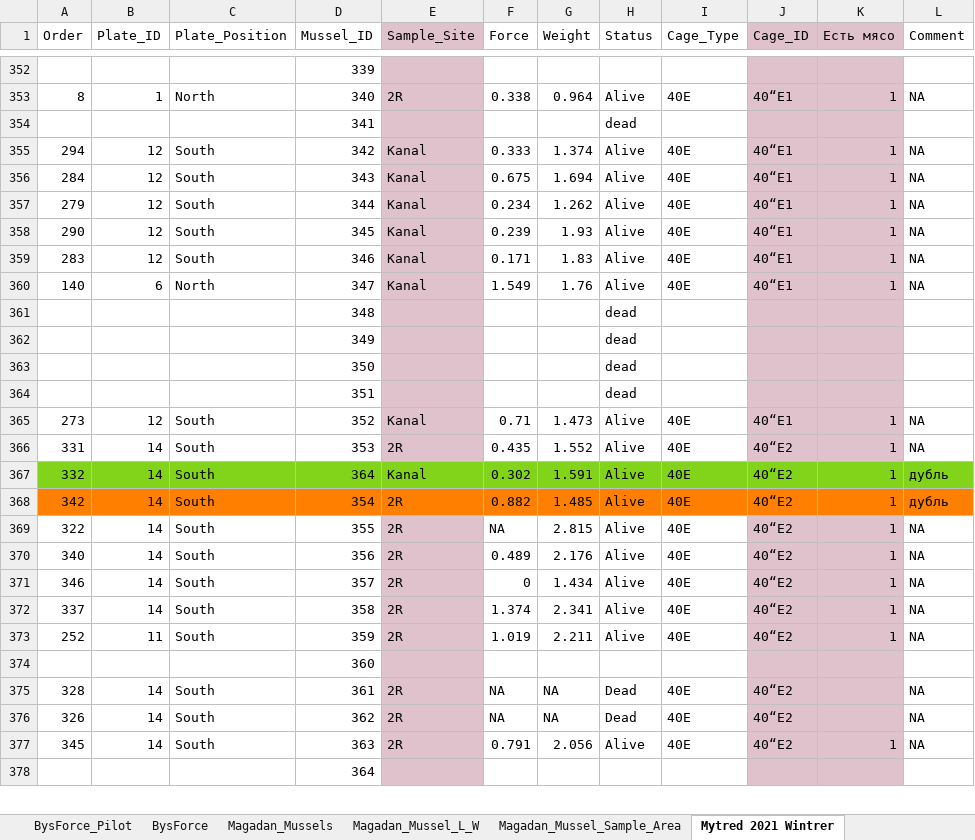
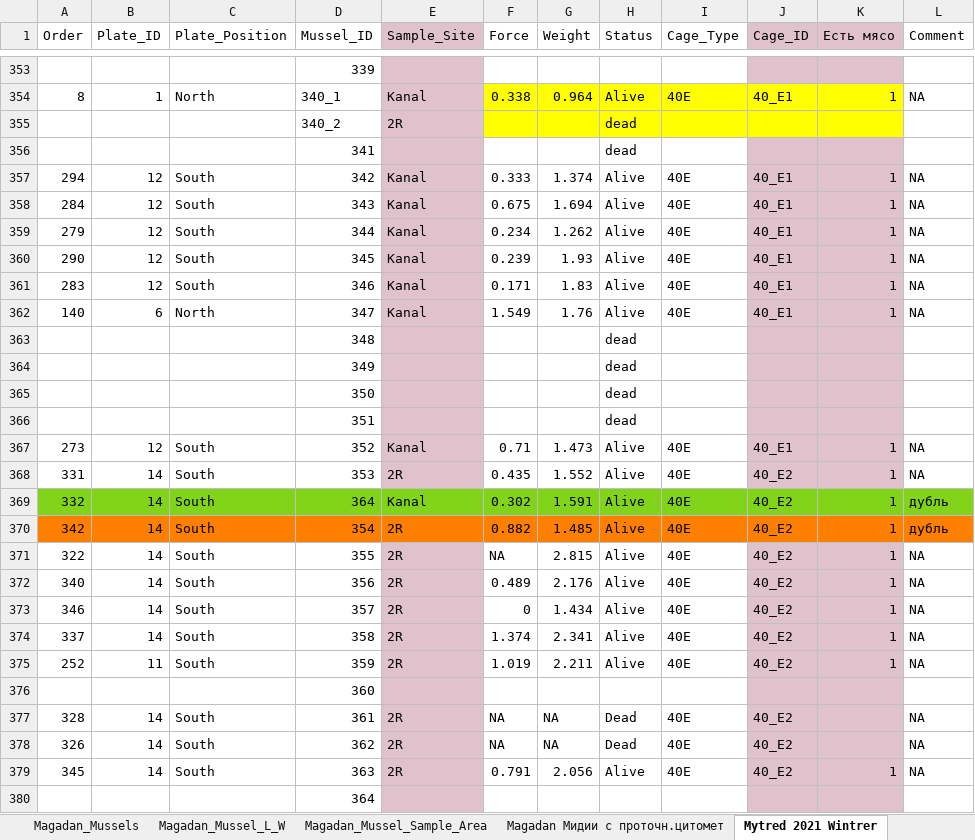
Before and after one commit to polydora/Lab-processings, an Excel workbook: Exp2021/Протоколы наблюдений и описаний Лето 2021.xlsx, sheet Mytred 2021 Wintrer, drawn as a sheet; only a part is shown, gaps mark what is left out; values as stored, in another font and other column widths than the file's, no borders; addresses are those after the commit; rows hold the shown columns only; the diff covers the shown part only; the diff names each change by its address in the sheet, - before the commit and + after, or states it on an @@ line.

```diff
--- a/Exp2021/Протоколы наблюдений и описаний Лето 2021.xlsx (sheet Mytred 2021 Wintrer)
+++ b/Exp2021/Протоколы наблюдений и описаний Лето 2021.xlsx (sheet Mytred 2021 Wintrer)
+sheet tab: Magadan Мидии с проточн.цитомет
-D354 (Mussel_ID): 340
+D354 (Mussel_ID): 340_1
-E354 (Sample_Site): 2R
+E354 (Sample_Site): Kanal
-F354:I354 fill: none
+F354:I354 fill: #FFFF00
-J354 (Cage_ID): 40“E1
+J354 (Cage_ID): 40_E1
-J354:K354 fill: #E0C2CD
+J354:K354 fill: #FFFF00
+row 355:  |  |  | 340_2 | 2R |  |  | dead
-J357:J362 (Cage_ID): 40“E1
+J357:J362 (Cage_ID): 40_E1
-J367 (Cage_ID): 40“E1
+J367 (Cage_ID): 40_E1
-J368:J375 (Cage_ID): 40“E2
+J368:J375 (Cage_ID): 40_E2
-J377:J379 (Cage_ID): 40“E2
+J377:J379 (Cage_ID): 40_E2
```
Also changed, not shown: 10 added rows, 6 removed rows and 296 edited cells elsewhere in this sheet, sheet Magadan_Mussels, other sheet tabs, 4 other files.
